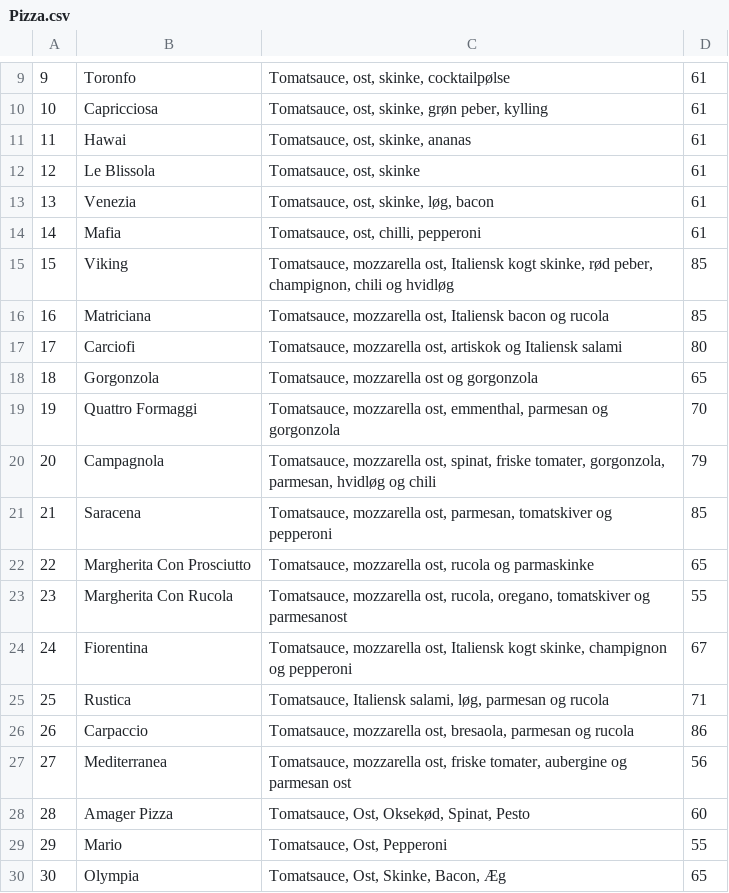
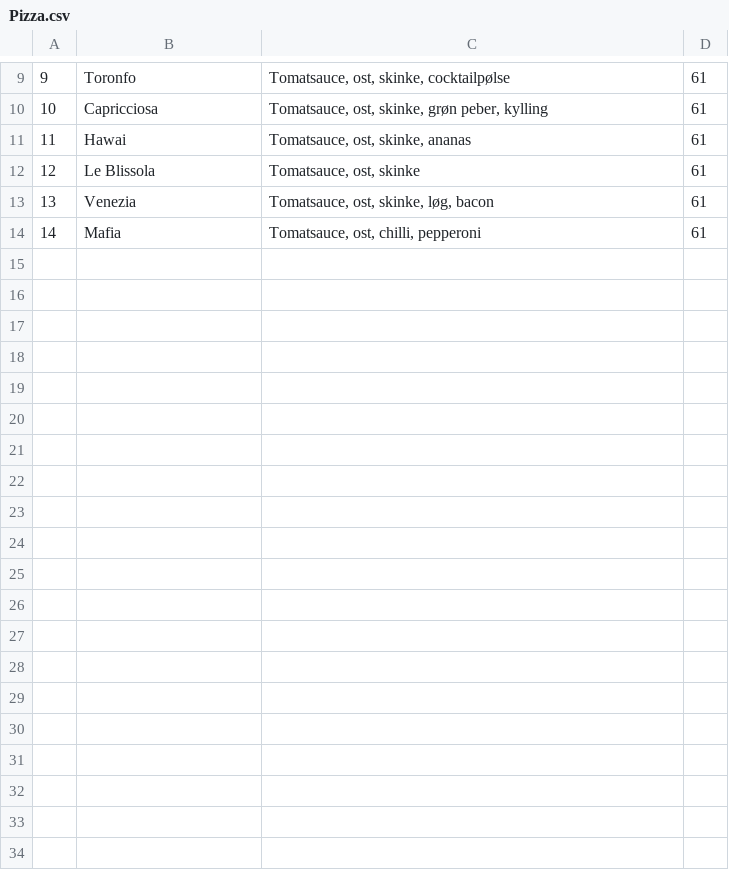
Before and after one commit to Alek952/SP3-2, a CSV file: SP3-opgave/Resources/Pizza.csv, drawn as a sheet; only a part is shown, gaps mark what is left out.

```diff
--- a/SP3-opgave/Resources/Pizza.csv
+++ b/SP3-opgave/Resources/Pizza.csv
@@ -14,17 +14 @@
 14;Mafia;Tomatsauce, ost, chilli, pepperoni;61
-15;Viking;Tomatsauce, mozzarella ost, Italiensk kogt skinke, rød peber, champignon, chili og hvidløg;85
-16;Matriciana;Tomatsauce, mozzarella ost, Italiensk bacon og rucola;85
-17;Carciofi;Tomatsauce, mozzarella ost, artiskok og Italiensk salami;80
-18;Gorgonzola;Tomatsauce, mozzarella ost og gorgonzola;65
-19;Quattro Formaggi;Tomatsauce, mozzarella ost, emmenthal, parmesan og gorgonzola;70
-20;Campagnola;Tomatsauce, mozzarella ost, spinat, friske tomater, gorgonzola, parmesan, hvidløg og chili;79
-21;Saracena;Tomatsauce, mozzarella ost, parmesan, tomatskiver og pepperoni;85
-22;Margherita Con Prosciutto;Tomatsauce, mozzarella ost, rucola og parmaskinke;65
-23;Margherita Con Rucola;Tomatsauce, mozzarella ost, rucola, oregano, tomatskiver og parmesanost;55
-24;Fiorentina;Tomatsauce, mozzarella ost, Italiensk kogt skinke, champignon og pepperoni;67
-25;Rustica;Tomatsauce, Italiensk salami, løg, parmesan og rucola;71
-26;Carpaccio;Tomatsauce, mozzarella ost, bresaola, parmesan og rucola;86
-27;Mediterranea;Tomatsauce, mozzarella ost, friske tomater, aubergine og parmesan ost;56
-28;Amager Pizza;Tomatsauce, Ost, Oksekød, Spinat, Pesto;60
-29;Mario;Tomatsauce, Ost, Pepperoni;55
-30;Olympia;Tomatsauce, Ost, Skinke, Bacon, Æg;65
```
Also changed, not shown: SP3-opgave/out/production/Interface2/Pizza.csv, 8 other files.
